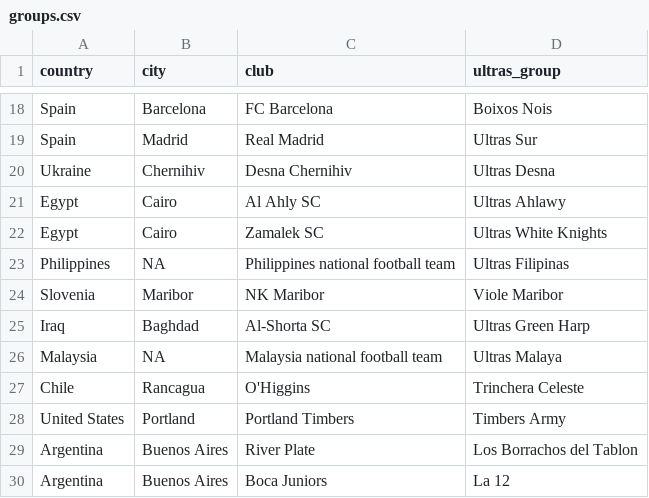
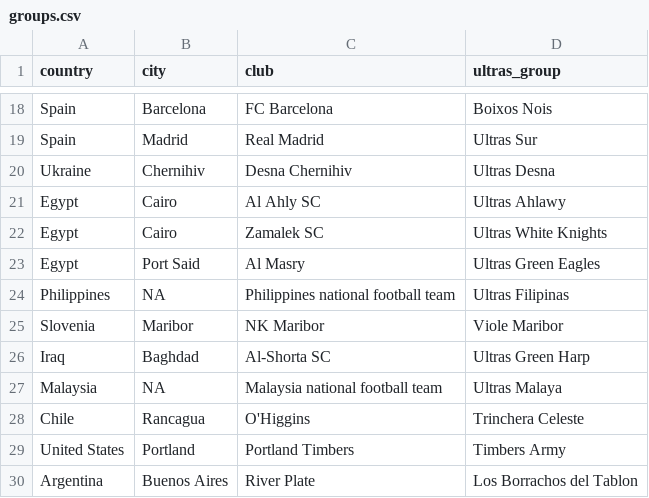
Before and after one commit to cjerzak/ultras-groups-directory, a CSV file: machine_readable/groups.csv, drawn as a sheet; only a part is shown, gaps mark what is left out; the shorter side is filled out with more unchanged rows.

Commit message:
Update groups.csv

```diff
--- a/machine_readable/groups.csv
+++ b/machine_readable/groups.csv
@@ -22,2 +22,3 @@ Egypt,Cairo,Al Ahly SC,Ultras Ahlawy
 Egypt,Cairo,Zamalek SC,Ultras White Knights
+Egypt,Port Said,Al Masry, Ultras Green Eagles
 Philippines,NA,Philippines national football team,Ultras Filipinas
```
